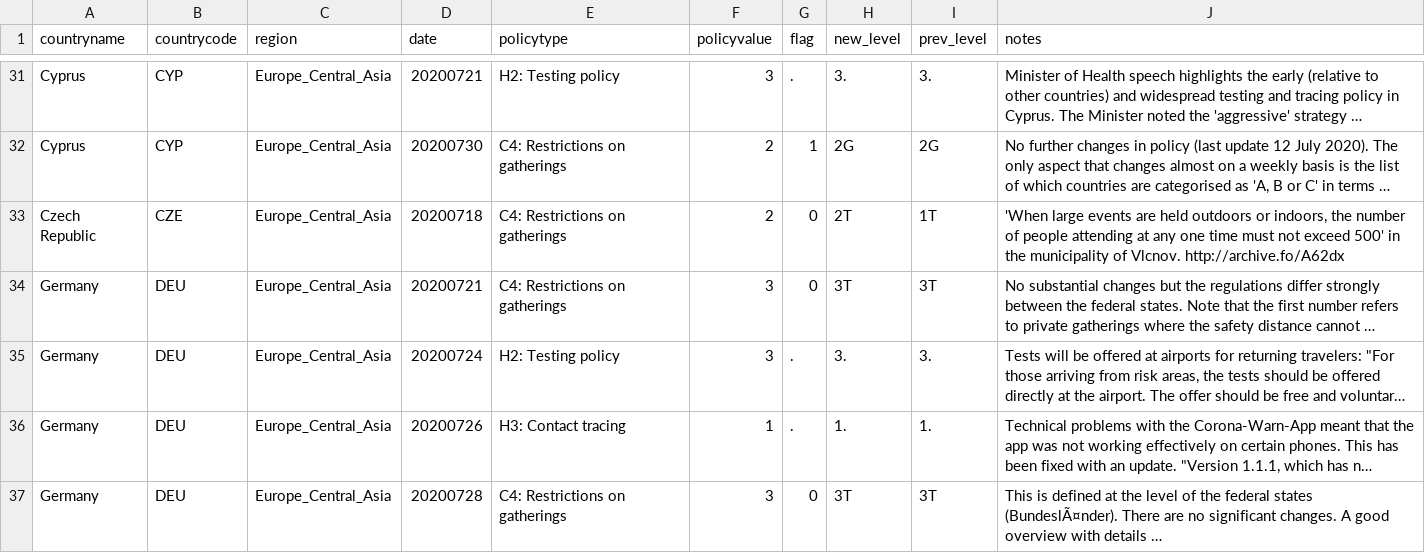
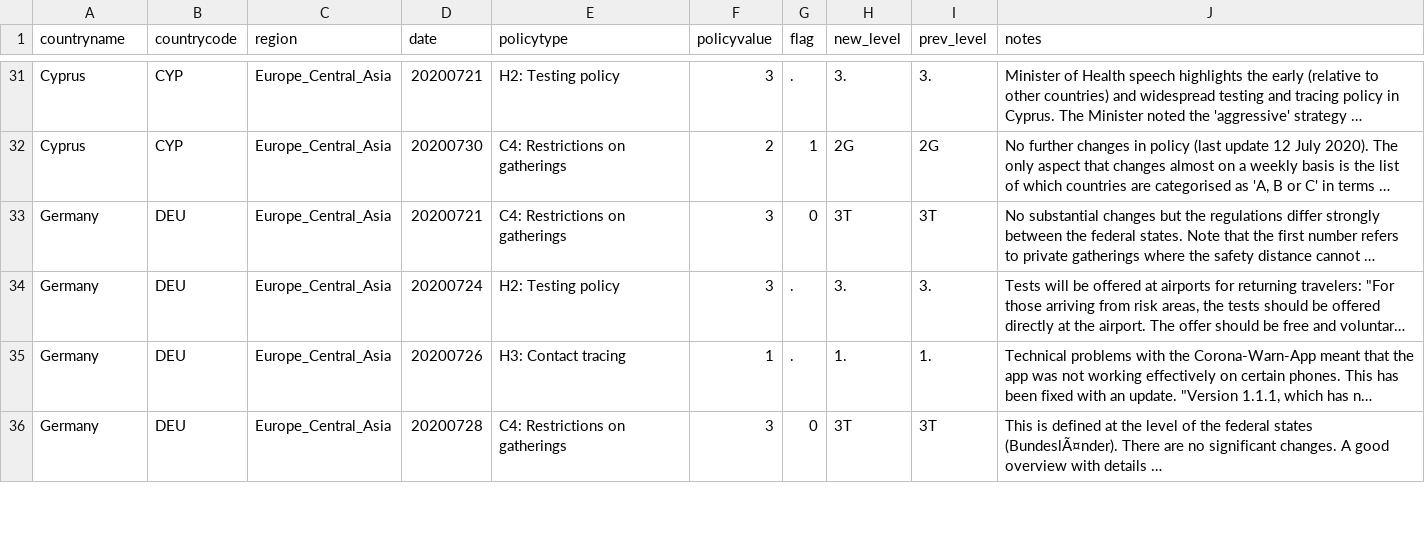
Before and after one commit to OxCGRT/covid-policy-scratchpad, a CSV file: regional_changes/latest_Europe_Central_Asia.csv, drawn as a sheet; only a part is shown, gaps mark what is left out; long unchanged cells end in …; removed rows and columns are numbered as before the commit, all else as after; the diff covers the shown part only; the diff names each change by its address in the sheet, - before the commit and + after, or states it on an @@ line.

```diff
--- a/regional_changes/latest_Europe_Central_Asia.csv
+++ b/regional_changes/latest_Europe_Central_Asia.csv
-row 33: Czech Republic | CZE | Europe_Central_Asia | 20200718 | C4: Restrictions on gatherings | 2 | 0 | 2T | 1T | 'When large events are held outdoors or indoors, the number of people attending at any one time must not exceed 500' in the municipality of Vlcnov. http://archive.fo/A62dx
```
Also changed, not shown: 4 added rows, 1 removed row, 1 moved row and 1 edited cell elsewhere in this file, regional_changes/latest_East_Asia_Pacific.csv, regional_changes/latest_Latin_America_Caribbean.csv, 13 other files.
